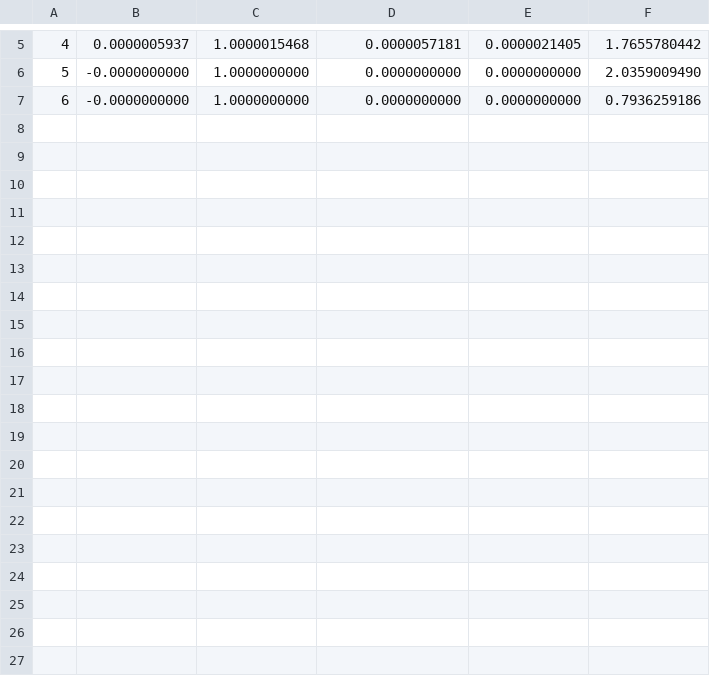
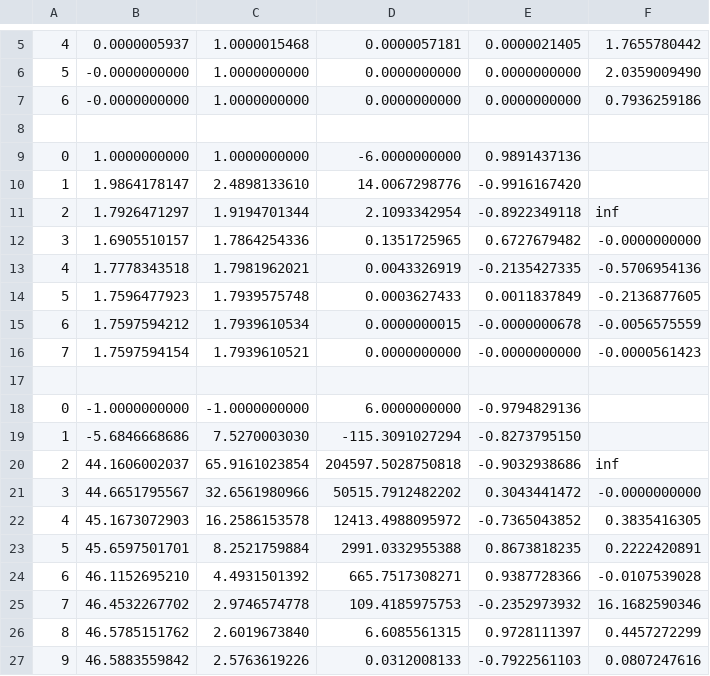
Before and after one commit to lk758tmy/NA2-Codes, a CSV file: 第5次 第二、九章/T4/data.csv, drawn as a sheet; only a part is shown, gaps mark what is left out; the diff covers the shown part only.

```diff
--- a/第5次 第二、九章/T4/data.csv
+++ b/第5次 第二、九章/T4/data.csv
@@ -7 +7,21 @@
 6,-0.0000000000,1.0000000000,0.0000000000,0.0000000000,0.7936259186
+
+0,1.0000000000,1.0000000000,-6.0000000000,0.9891437136
+1,1.9864178147,2.4898133610,14.0067298776,-0.9916167420
+2,1.7926471297,1.9194701344,2.1093342954,-0.8922349118,inf
+3,1.6905510157,1.7864254336,0.1351725965,0.6727679482,-0.0000000000
+4,1.7778343518,1.7981962021,0.0043326919,-0.2135427335,-0.5706954136
+5,1.7596477923,1.7939575748,0.0003627433,0.0011837849,-0.2136877605
+6,1.7597594212,1.7939610534,0.0000000015,-0.0000000678,-0.0056575559
+7,1.7597594154,1.7939610521,0.0000000000,-0.0000000000,-0.0000561423
+
+0,-1.0000000000,-1.0000000000,6.0000000000,-0.9794829136
+1,-5.6846668686,7.5270003030,-115.3091027294,-0.8273795150
+2,44.1606002037,65.9161023854,204597.5028750818,-0.9032938686,inf
+3,44.6651795567,32.6561980966,50515.7912482202,0.3043441472,-0.0000000000
+4,45.1673072903,16.2586153578,12413.4988095972,-0.7365043852,0.3835416305
+5,45.6597501701,8.2521759884,2991.0332955388,0.8673818235,0.2222420891
+6,46.1152695210,4.4931501392,665.7517308271,0.9387728366,-0.0107539028
+7,46.4532267702,2.9746574778,109.4185975753,-0.2352973932,16.1682590346
+8,46.5785151762,2.6019673840,6.6085561315,0.9728111397,0.4457272299
+9,46.5883559842,2.5763619226,0.0312008133,-0.7922561103,0.0807247616
```
Also changed, not shown: 11 added rows elsewhere in this file, 第5次 第二、九章/T3/data.csv, 9 other files.
